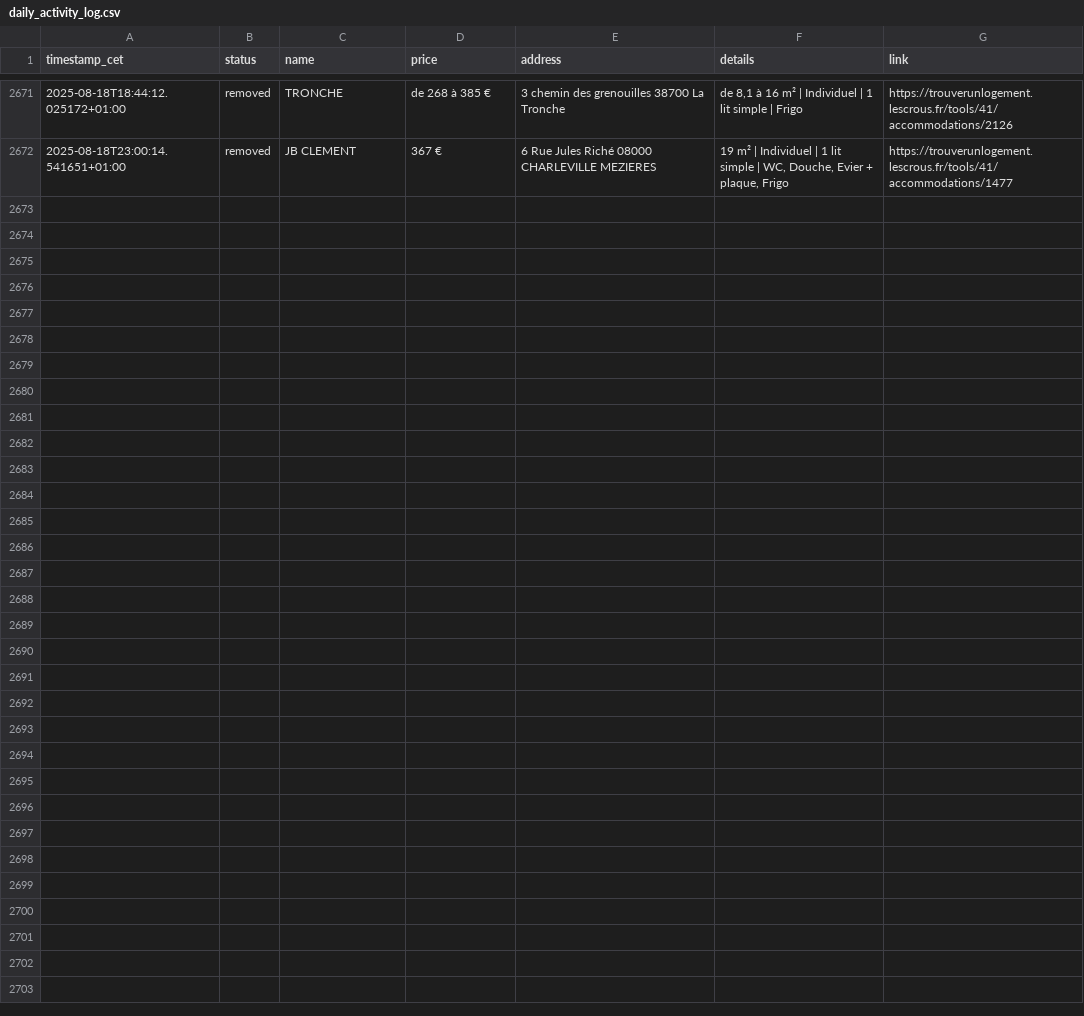
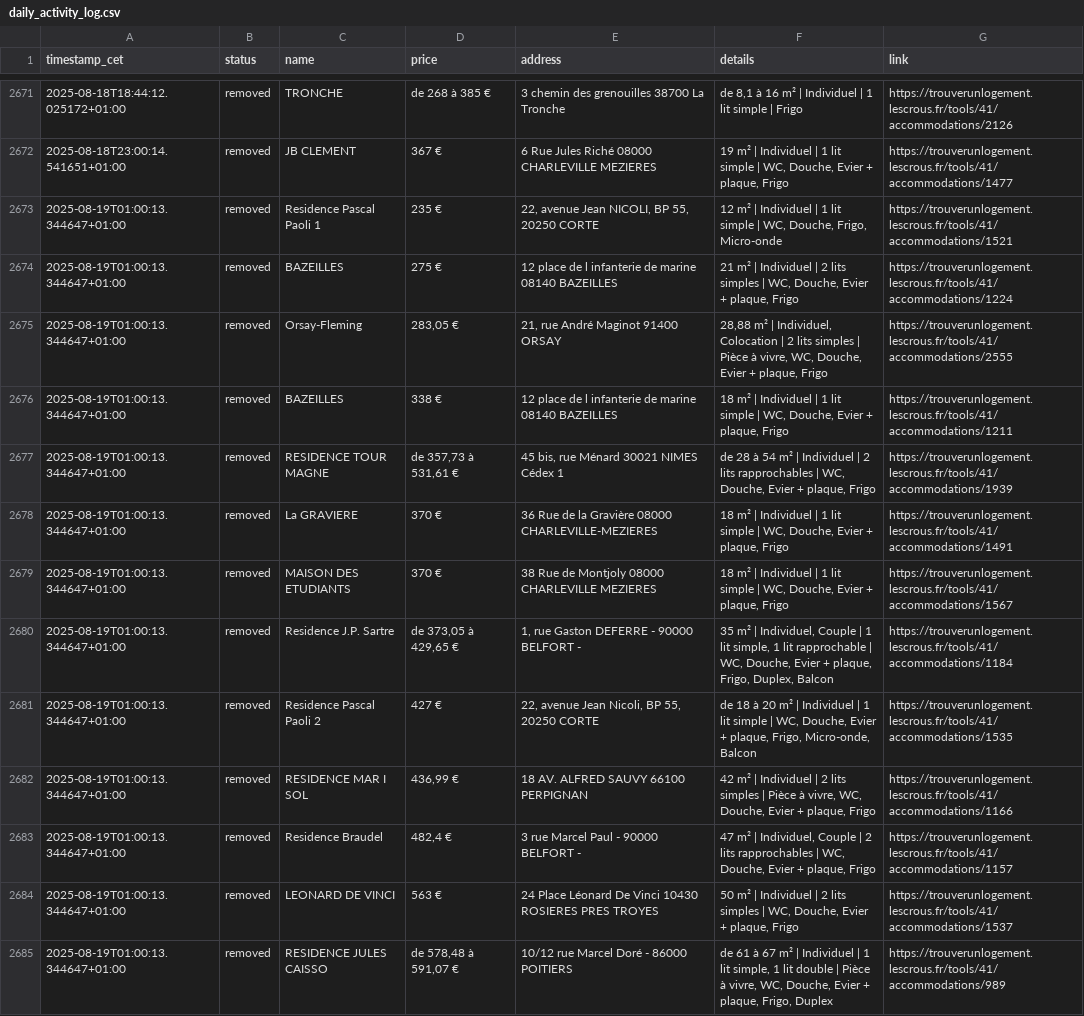
Before and after one commit to jabrane-me/crous-bot-notifier, a CSV file: daily_activity_log.csv, drawn as a sheet; only a part is shown, gaps mark what is left out; the diff names each change by its address in the sheet, - before the commit and + after, or states it on an @@ line.

```diff
--- a/daily_activity_log.csv
+++ b/daily_activity_log.csv
+row 2673: 2025-08-19T01:00:13.344647+01:00 | removed | Residence Pascal Paoli 1 | 235 € | 22, avenue Jean NICOLI, BP 55, 20250 CORTE | 12 m² | Individuel | 1 lit simple | WC, Douche, Frigo, Micro-onde | https://trouverunlogement.lescrous.fr/tools/41/accommodations/1521
+row 2674: 2025-08-19T01:00:13.344647+01:00 | removed | BAZEILLES | 275 € | 12 place de l infanterie de marine 08140 BAZEILLES | 21 m² | Individuel | 2 lits simples | WC, Douche, Evier + plaque, Frigo | https://trouverunlogement.lescrous.fr/tools/41/accommodations/1224
+row 2675: 2025-08-19T01:00:13.344647+01:00 | removed | Orsay-Fleming | 283,05 € | 21, rue André Maginot 91400 ORSAY | 28,88 m² | Individuel, Colocation | 2 lits simples | Pièce à vivre, WC, Douche, Evier + plaque, Frigo | https://trouverunlogement.lescrous.fr/tools/41/accommodations/2555
+row 2676: 2025-08-19T01:00:13.344647+01:00 | removed | BAZEILLES | 338 € | 12 place de l infanterie de marine 08140 BAZEILLES | 18 m² | Individuel | 1 lit simple | WC, Douche, Evier + plaque, Frigo | https://trouverunlogement.lescrous.fr/tools/41/accommodations/1211
+row 2677: 2025-08-19T01:00:13.344647+01:00 | removed | RESIDENCE TOUR MAGNE | de 357,73 à 531,61 € | 45 bis, rue Ménard 30021 NIMES Cédex 1 | de 28 à 54 m² | Individuel | 2 lits rapprochables | WC, Douche, Evier + plaque, Frigo | https://trouverunlogement.lescrous.fr/tools/41/accommodations/1939
+row 2678: 2025-08-19T01:00:13.344647+01:00 | removed | La GRAVIERE | 370 € | 36 Rue de la Gravière 08000 CHARLEVILLE-MEZIERES | 18 m² | Individuel | 1 lit simple | WC, Douche, Evier + plaque, Frigo | https://trouverunlogement.lescrous.fr/tools/41/accommodations/1491
+row 2679: 2025-08-19T01:00:13.344647+01:00 | removed | MAISON DES ETUDIANTS | 370 € | 38 Rue de Montjoly 08000 CHARLEVILLE MEZIERES | 18 m² | Individuel | 1 lit simple | WC, Douche, Evier + plaque, Frigo | https://trouverunlogement.lescrous.fr/tools/41/accommodations/1567
+row 2680: 2025-08-19T01:00:13.344647+01:00 | removed | Residence J.P. Sartre | de 373,05 à 429,65 € | 1, rue Gaston DEFERRE - 90000 BELFORT - | 35 m² | Individuel, Couple | 1 lit simple, 1 lit rapprochable | WC, Douche, Evier + plaque, Frigo, Duplex, Balcon | https://trouverunlogement.lescrous.fr/tools/41/accommodations/1184
+row 2681: 2025-08-19T01:00:13.344647+01:00 | removed | Residence Pascal Paoli 2 | 427 € | 22, avenue Jean Nicoli, BP 55, 20250 CORTE | de 18 à 20 m² | Individuel | 1 lit simple | WC, Douche, Evier + plaque, Frigo, Micro-onde, Balcon | https://trouverunlogement.lescrous.fr/tools/41/accommodations/1535
+row 2682: 2025-08-19T01:00:13.344647+01:00 | removed | RESIDENCE MAR I SOL | 436,99 € | 18 AV. ALFRED SAUVY 66100 PERPIGNAN | 42 m² | Individuel | 2 lits simples | Pièce à vivre, WC, Douche, Evier + plaque, Frigo | https://trouverunlogement.lescrous.fr/tools/41/accommodations/1166
+row 2683: 2025-08-19T01:00:13.344647+01:00 | removed | Residence Braudel | 482,4 € | 3 rue Marcel Paul - 90000 BELFORT - | 47 m² | Individuel, Couple | 2 lits rapprochables | WC, Douche, Evier + plaque, Frigo | https://trouverunlogement.lescrous.fr/tools/41/accommodations/1157
+row 2684: 2025-08-19T01:00:13.344647+01:00 | removed | LEONARD DE VINCI | 563 € | 24 Place Léonard De Vinci 10430 ROSIERES PRES TROYES | 50 m² | Individuel | 2 lits simples | WC, Douche, Evier + plaque, Frigo | https://trouverunlogement.lescrous.fr/tools/41/accommodations/1537
+row 2685: 2025-08-19T01:00:13.344647+01:00 | removed | RESIDENCE JULES CAISSO | de 578,48 à 591,07 € | 10/12 rue Marcel Doré - 86000 POITIERS | de 61 à 67 m² | Individuel | 1 lit simple, 1 lit double | Pièce à vivre, WC, Douche, Evier + plaque, Frigo, Duplex | https://trouverunlogement.lescrous.fr/tools/41/accommodations/989
```
Also changed, not shown: removed_residences.log.csv.
